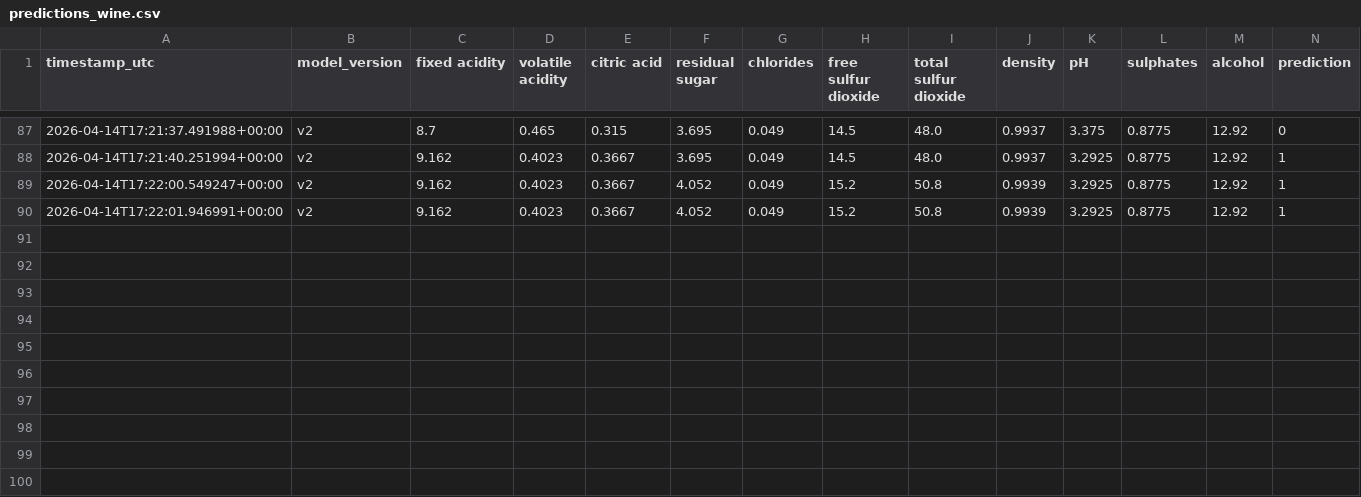
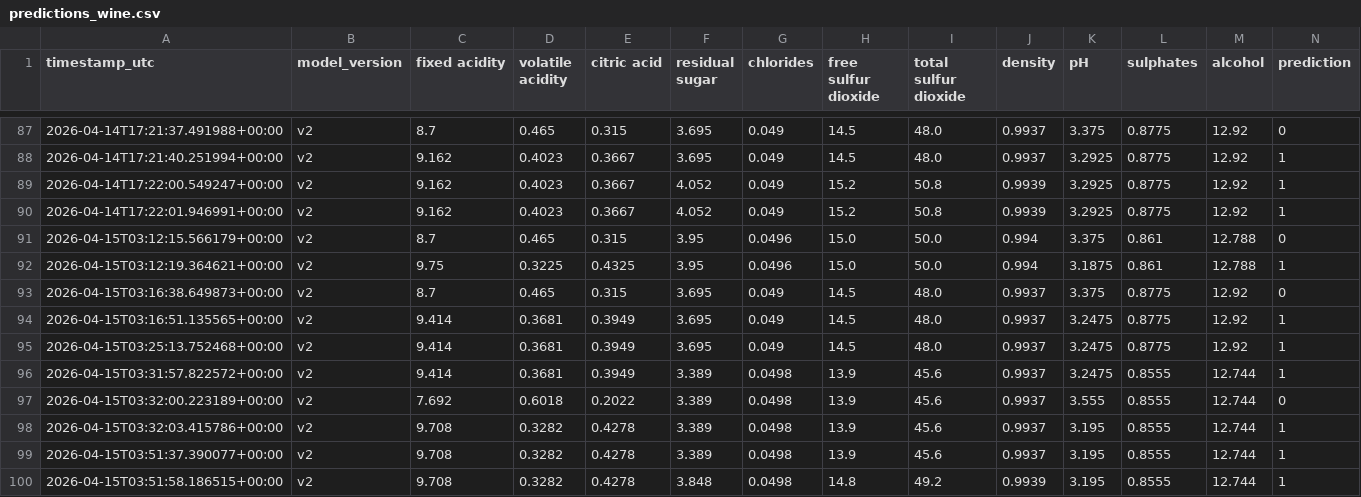
Before and after one commit to ayushsingh08-ds/VelvetVine, a CSV file: logs/predictions_wine.csv, drawn as a sheet; only a part is shown, gaps mark what is left out; rows hold the shown columns only; the diff names each change by its address in the sheet, - before the commit and + after, or states it on an @@ line.

```diff
--- a/logs/predictions_wine.csv
+++ b/logs/predictions_wine.csv
+row 91: 2026-04-15T03:12:15.566179+00:00 | v2 | 8.7 | 0.465 | 0.315 | 3.95 | 0.0496 | 15.0 | 50.0 | 0.994 | 3.375 | 0.861 | 12.788 | 0
+row 92: 2026-04-15T03:12:19.364621+00:00 | v2 | 9.75 | 0.3225 | 0.4325 | 3.95 | 0.0496 | 15.0 | 50.0 | 0.994 | 3.1875 | 0.861 | 12.788 | 1
+row 93: 2026-04-15T03:16:38.649873+00:00 | v2 | 8.7 | 0.465 | 0.315 | 3.695 | 0.049 | 14.5 | 48.0 | 0.9937 | 3.375 | 0.8775 | 12.92 | 0
+row 94: 2026-04-15T03:16:51.135565+00:00 | v2 | 9.414 | 0.3681 | 0.3949 | 3.695 | 0.049 | 14.5 | 48.0 | 0.9937 | 3.2475 | 0.8775 | 12.92 | 1
+row 95: 2026-04-15T03:25:13.752468+00:00 | v2 | 9.414 | 0.3681 | 0.3949 | 3.695 | 0.049 | 14.5 | 48.0 | 0.9937 | 3.2475 | 0.8775 | 12.92 | 1
+row 96: 2026-04-15T03:31:57.822572+00:00 | v2 | 9.414 | 0.3681 | 0.3949 | 3.389 | 0.0498 | 13.9 | 45.6 | 0.9937 | 3.2475 | 0.8555 | 12.744 | 1
+row 97: 2026-04-15T03:32:00.223189+00:00 | v2 | 7.692 | 0.6018 | 0.2022 | 3.389 | 0.0498 | 13.9 | 45.6 | 0.9937 | 3.555 | 0.8555 | 12.744 | 0
+row 98: 2026-04-15T03:32:03.415786+00:00 | v2 | 9.708 | 0.3282 | 0.4278 | 3.389 | 0.0498 | 13.9 | 45.6 | 0.9937 | 3.195 | 0.8555 | 12.744 | 1
+row 99: 2026-04-15T03:51:37.390077+00:00 | v2 | 9.708 | 0.3282 | 0.4278 | 3.389 | 0.0498 | 13.9 | 45.6 | 0.9937 | 3.195 | 0.8555 | 12.744 | 1
+row 100: 2026-04-15T03:51:58.186515+00:00 | v2 | 9.708 | 0.3282 | 0.4278 | 3.848 | 0.0498 | 14.8 | 49.2 | 0.9939 | 3.195 | 0.8555 | 12.744 | 1
```
Also changed, not shown: logs/api_events.csv.
